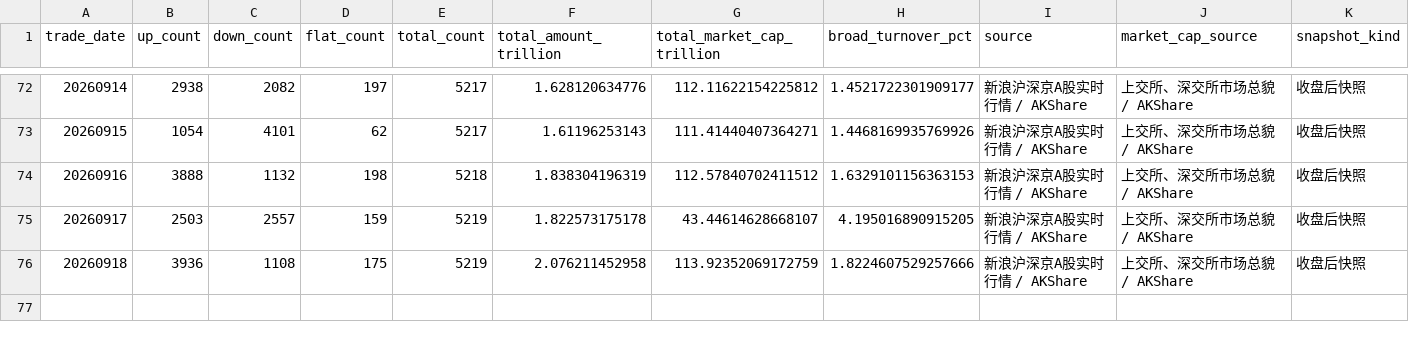
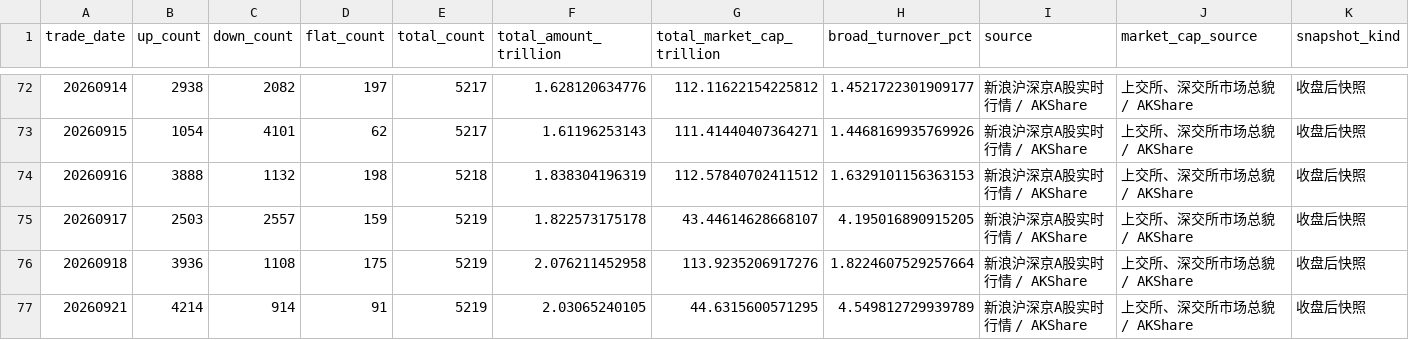
Before and after one commit to littlepeachh/macroscope-dashboard-v9, a CSV file: data/breadth.csv, drawn as a sheet; only a part is shown, gaps mark what is left out.

```diff
--- a/data/breadth.csv
+++ b/data/breadth.csv
@@ -75,2 +75,3 @@
 20260917,2503,2557,159,5219,1.822573175178,43.44614628668107,4.195016890915205,新浪沪深京A股实时行情 / AKShare,上交所、深交所市场总貌 / AKShare,收盘后快照
-20260918,3936,1108,175,5219,2.076211452958,113.92352069172759,1.8224607529257666,新浪沪深京A股实时行情 / AKShare,上交所、深交所市场总貌 / AKShare,收盘后快照
+20260918,3936,1108,175,5219,2.076211452958,113.9235206917276,1.8224607529257664,新浪沪深京A股实时行情 / AKShare,上交所、深交所市场总貌 / AKShare,收盘后快照
+20260921,4214,914,91,5219,2.03065240105,44.6315600571295,4.549812729939789,新浪沪深京A股实时行情 / AKShare,上交所、深交所市场总貌 / AKShare,收盘后快照
```
Also changed, not shown: data/crowding.csv, data/deviation.csv, 6 other files.
